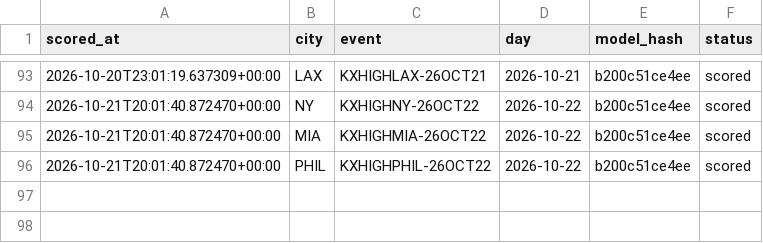
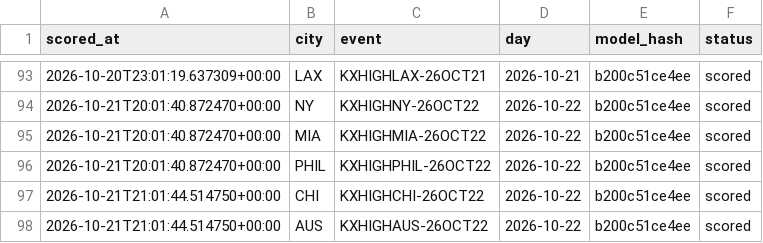
Before and after one commit to physicalreasoning/isotherm, a CSV file: runs.csv, drawn as a sheet; only a part is shown, gaps mark what is left out.

```diff
--- a/runs.csv
+++ b/runs.csv
@@ -96 +96,3 @@ scored_at,city,event,day,model_hash,status
 2026-10-21T20:01:40.872470+00:00,PHIL,KXHIGHPHIL-26OCT22,2026-10-22,b200c51ce4ee,scored
+2026-10-21T21:01:44.514750+00:00,CHI,KXHIGHCHI-26OCT22,2026-10-22,b200c51ce4ee,scored
+2026-10-21T21:01:44.514750+00:00,AUS,KXHIGHAUS-26OCT22,2026-10-22,b200c51ce4ee,scored
```
Also changed, not shown: predictions.csv, trades.csv, 1 other file.
